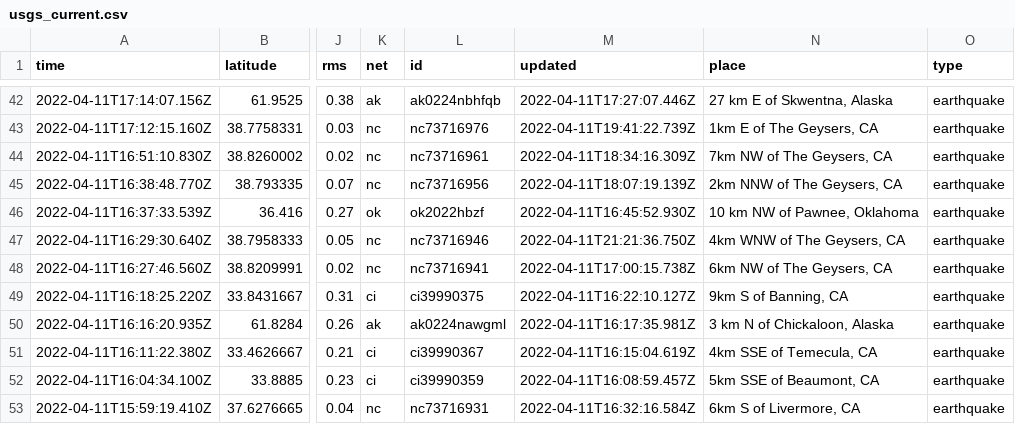
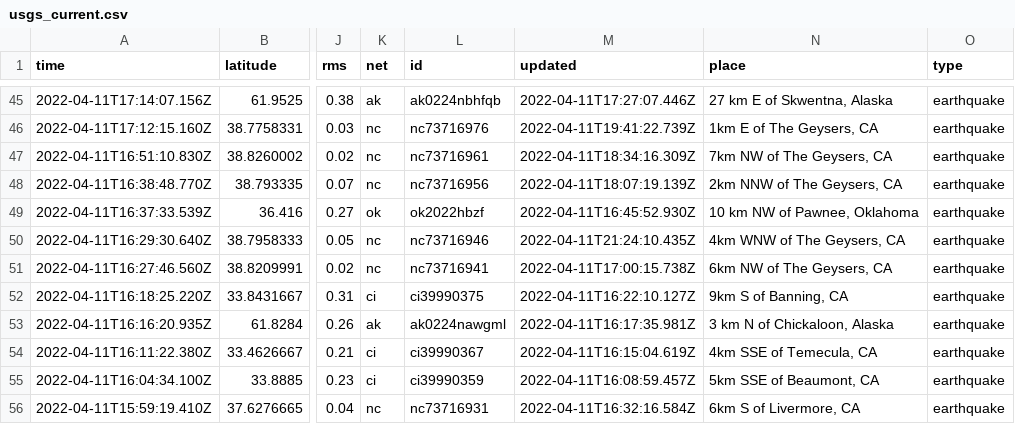
Before and after one commit to awallender/nicar22-github-actions, a CSV file: usgs_current.csv, drawn as a sheet; only a part is shown, gaps mark what is left out; addresses are those after the commit; the diff covers the shown part only; the diff names each change by its address in the sheet, - before the commit and + after, or states it on an @@ line.

```diff
--- a/usgs_current.csv
+++ b/usgs_current.csv
-M50 (updated): 2022-04-11T21:21:36.750Z
+M50 (updated): 2022-04-11T21:24:10.435Z
```
Also changed, not shown: 4 added rows, 3 removed rows and 2 edited cells elsewhere in this file, 1 other file.
